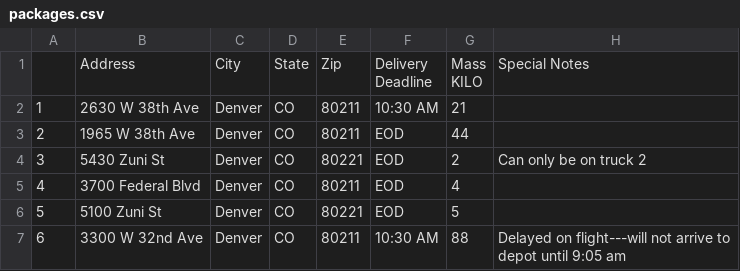
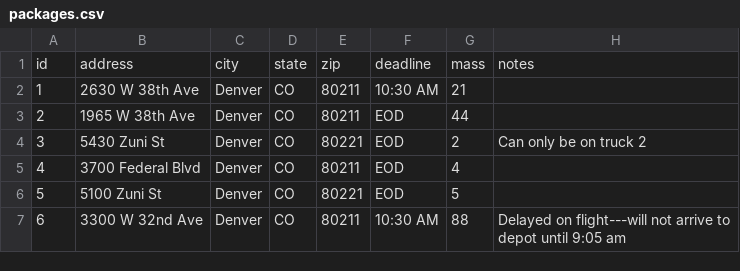
Before and after one commit to Strompy/phillips_super_fast_delivery_service, a CSV file: docs/packages.csv, drawn as a sheet; only a part is shown; removed rows and columns are numbered as before the commit, all else as after; ↵ is a line break in a cell; the diff names each change by its address in the sheet, - before the commit and + after, or states it on an @@ line.

Commit message:
Create package.py

```diff
--- a/docs/packages.csv
+++ b/docs/packages.csv
-row 1:  | Address | City | State | Zip | Delivery ↵ Deadline | Mass ↵ KILO | Special Notes
+row 1: id | address | city | state | zip | deadline | mass | notes
```
Also changed, not shown: 2 other files.
